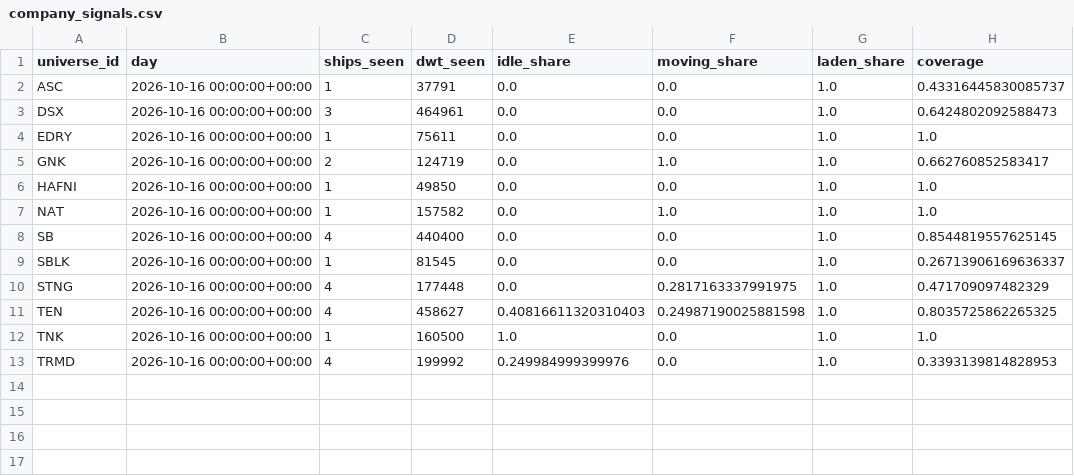
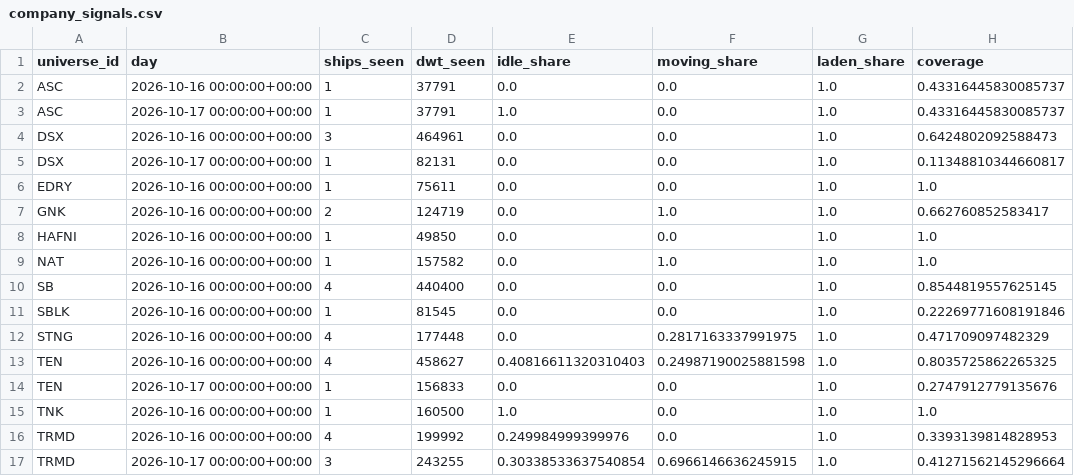
Before and after one commit to ambekarhrush/shipping-long-short-lab, a CSV file: data/fleet/company_signals.csv, drawn as a sheet.

Commit message:
FleetWatch snapshot 2026-10-17T00:35Z

```diff
--- a/data/fleet/company_signals.csv
+++ b/data/fleet/company_signals.csv
@@ -2,3 +2,5 @@ universe_id,day,ships_seen,dwt_seen,idle_share,moving_share,laden_share,coverage
 ASC,2026-10-16 00:00:00+00:00,1,37791,0.0,0.0,1.0,0.43316445830085737
+ASC,2026-10-17 00:00:00+00:00,1,37791,1.0,0.0,1.0,0.43316445830085737
 DSX,2026-10-16 00:00:00+00:00,3,464961,0.0,0.0,1.0,0.6424802092588473
+DSX,2026-10-17 00:00:00+00:00,1,82131,0.0,0.0,1.0,0.11348810344660817
 EDRY,2026-10-16 00:00:00+00:00,1,75611,0.0,0.0,1.0,1.0
@@ -8,6 +10,8 @@ NAT,2026-10-16 00:00:00+00:00,1,157582,0.0,1.0,1.0,1.0
 SB,2026-10-16 00:00:00+00:00,4,440400,0.0,0.0,1.0,0.8544819557625145
-SBLK,2026-10-16 00:00:00+00:00,1,81545,0.0,0.0,1.0,0.26713906169636337
+SBLK,2026-10-16 00:00:00+00:00,1,81545,0.0,0.0,1.0,0.22269771608191846
 STNG,2026-10-16 00:00:00+00:00,4,177448,0.0,0.2817163337991975,1.0,0.471709097482329
 TEN,2026-10-16 00:00:00+00:00,4,458627,0.40816611320310403,0.24987190025881598,1.0,0.8035725862265325
+TEN,2026-10-17 00:00:00+00:00,1,156833,0.0,0.0,1.0,0.2747912779135676
 TNK,2026-10-16 00:00:00+00:00,1,160500,1.0,0.0,1.0,1.0
 TRMD,2026-10-16 00:00:00+00:00,4,199992,0.249984999399976,0.0,1.0,0.3393139814828953
+TRMD,2026-10-17 00:00:00+00:00,3,243255,0.30338533637540854,0.6966146636245915,1.0,0.41271562145296664
```
Also changed, not shown: data/fleet/collector_log.csv, data/fleet/identity.csv, 3 other files.
